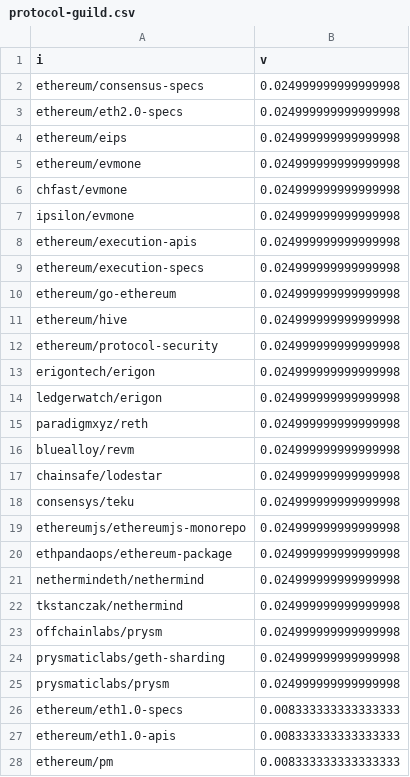
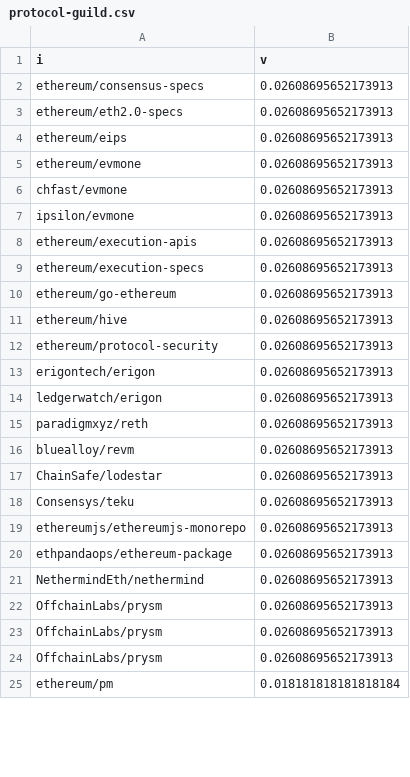
Before and after one commit to openrankprotocol/devrank, a CSV file: seed/protocol-guild.csv, drawn as a sheet; only a part is shown; the diff covers the shown part only.

```diff
--- a/seed/protocol-guild.csv
+++ b/seed/protocol-guild.csv
@@ -1,28 +1,25 @@
 i,v
-ethereum/consensus-specs,0.024999999999999998
-ethereum/eth2.0-specs,0.024999999999999998
-ethereum/eips,0.024999999999999998
-ethereum/evmone,0.024999999999999998
-chfast/evmone,0.024999999999999998
-ipsilon/evmone,0.024999999999999998
-ethereum/execution-apis,0.024999999999999998
-ethereum/execution-specs,0.024999999999999998
-ethereum/go-ethereum,0.024999999999999998
-ethereum/hive,0.024999999999999998
-ethereum/protocol-security,0.024999999999999998
-erigontech/erigon,0.024999999999999998
-ledgerwatch/erigon,0.024999999999999998
-paradigmxyz/reth,0.024999999999999998
-bluealloy/revm,0.024999999999999998
-chainsafe/lodestar,0.024999999999999998
-consensys/teku,0.024999999999999998
-ethereumjs/ethereumjs-monorepo,0.024999999999999998
-ethpandaops/ethereum-package,0.024999999999999998
-nethermindeth/nethermind,0.024999999999999998
-tkstanczak/nethermind,0.024999999999999998
-offchainlabs/prysm,0.024999999999999998
-prysmaticlabs/geth-sharding,0.024999999999999998
-prysmaticlabs/prysm,0.024999999999999998
-ethereum/eth1.0-specs,0.008333333333333333
-ethereum/eth1.0-apis,0.008333333333333333
-ethereum/pm,0.008333333333333333
+ethereum/consensus-specs,0.02608695652173913
+ethereum/eth2.0-specs,0.02608695652173913
+ethereum/eips,0.02608695652173913
+ethereum/evmone,0.02608695652173913
+chfast/evmone,0.02608695652173913
+ipsilon/evmone,0.02608695652173913
+ethereum/execution-apis,0.02608695652173913
+ethereum/execution-specs,0.02608695652173913
+ethereum/go-ethereum,0.02608695652173913
+ethereum/hive,0.02608695652173913
+ethereum/protocol-security,0.02608695652173913
+erigontech/erigon,0.02608695652173913
+ledgerwatch/erigon,0.02608695652173913
+paradigmxyz/reth,0.02608695652173913
+bluealloy/revm,0.02608695652173913
+ChainSafe/lodestar,0.02608695652173913
+Consensys/teku,0.02608695652173913
+ethereumjs/ethereumjs-monorepo,0.02608695652173913
+ethpandaops/ethereum-package,0.02608695652173913
+NethermindEth/nethermind,0.02608695652173913
+OffchainLabs/prysm,0.02608695652173913
+OffchainLabs/prysm,0.02608695652173913
+OffchainLabs/prysm,0.02608695652173913
+ethereum/pm,0.018181818181818184
```
Also changed, not shown: 4 added rows, 29 removed rows and 18 edited cells elsewhere in this file, seed/bitcoin.csv, seed/crypto.csv, 32 other files.
